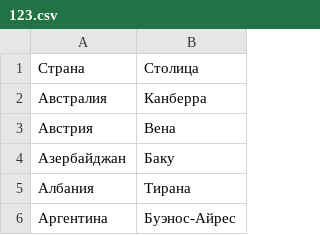
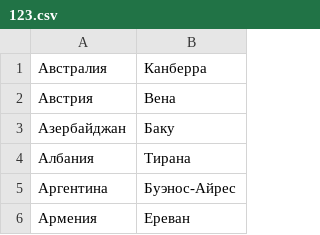
Before and after one commit to AlexeyZimin-75/Borisov-and-Zimin, a CSV file: 123.csv, drawn as a sheet; only a part is shown; the shorter side is filled out with more unchanged rows; the diff names each change by its address in the sheet, - before the commit and + after, or states it on an @@ line.

```diff
--- a/123.csv
+++ b/123.csv
-row 1: Страна | Столица
```
Also changed, not shown: 3 other files.
